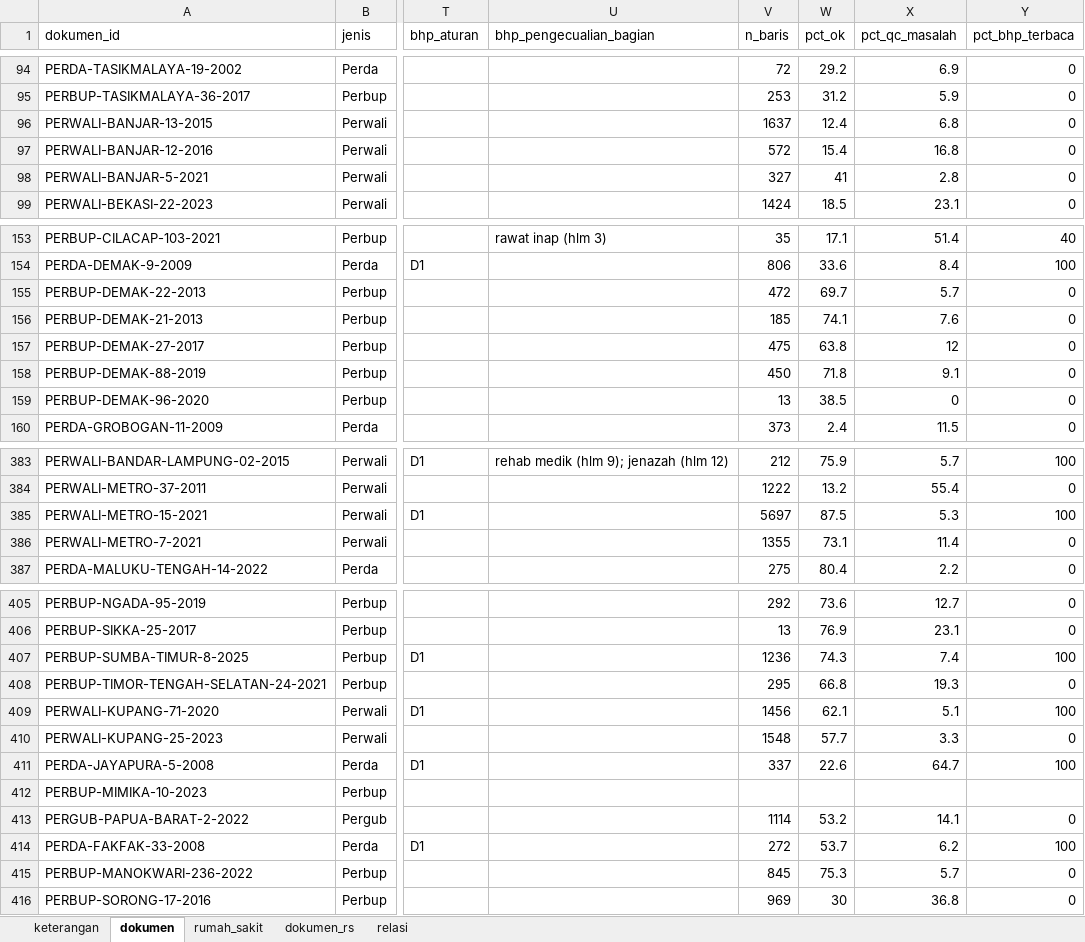
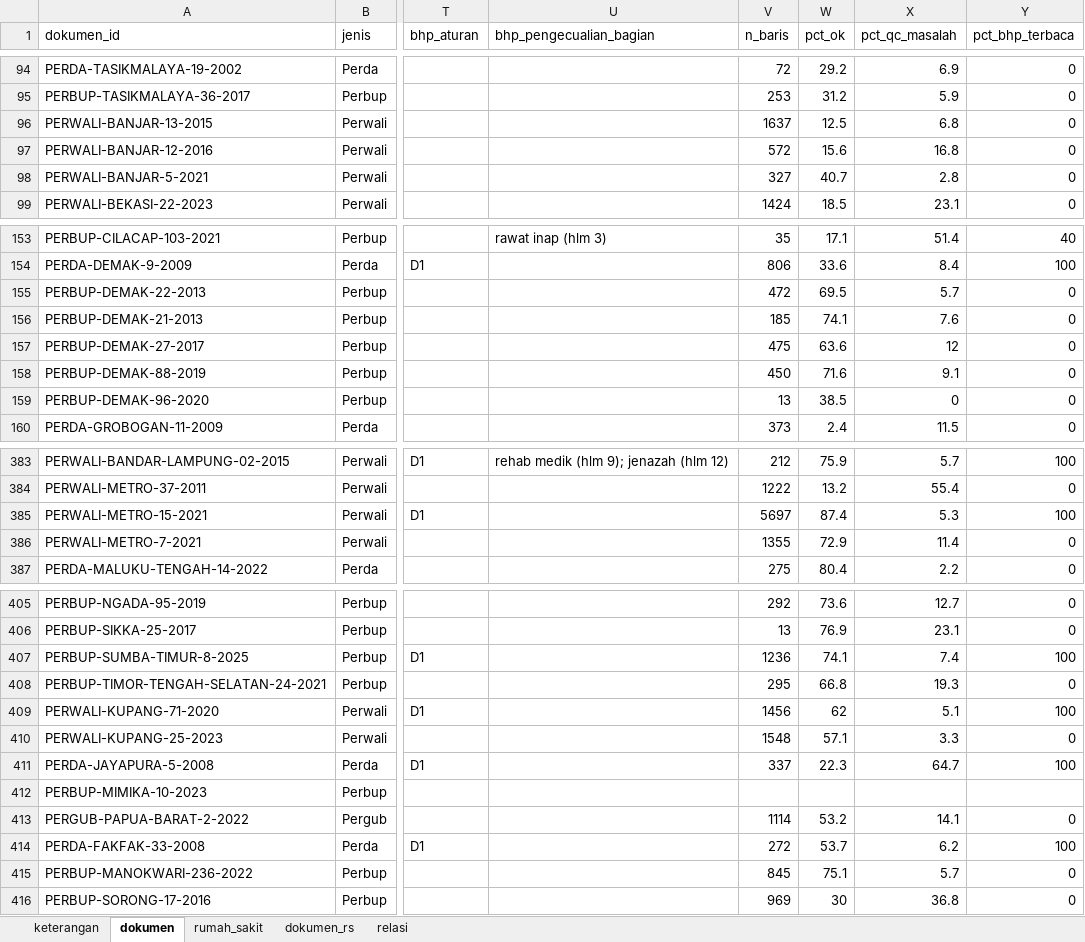
Before and after one commit to Arfan-H/ScrapingTest, an Excel workbook: pilot/out/dataset/tarif_standar_bpk.xlsx, sheet dokumen, drawn as a sheet; only a part is shown, gaps mark what is left out; values as stored, in another font and other column widths than the file's, no borders; the diff covers the shown part only; the diff names each change by its address in the sheet, - before the commit and + after, or states it on an @@ line.

```diff
--- a/pilot/out/dataset/tarif_standar_bpk.xlsx (sheet dokumen)
+++ b/pilot/out/dataset/tarif_standar_bpk.xlsx (sheet dokumen)
-W96 (pct_ok): 12.4
+W96 (pct_ok): 12.5
-W97 (pct_ok): 15.4
+W97 (pct_ok): 15.6
-W98 (pct_ok): 41
+W98 (pct_ok): 40.7
-W155 (pct_ok): 69.7
+W155 (pct_ok): 69.5
-W157 (pct_ok): 63.8
+W157 (pct_ok): 63.6
-W158 (pct_ok): 71.8
+W158 (pct_ok): 71.6
-W385 (pct_ok): 87.5
+W385 (pct_ok): 87.4
-W386 (pct_ok): 73.1
+W386 (pct_ok): 72.9
-W407 (pct_ok): 74.3
+W407 (pct_ok): 74.1
-W409 (pct_ok): 62.1
+W409 (pct_ok): 62
-W410 (pct_ok): 57.7
+W410 (pct_ok): 57.1
-W411 (pct_ok): 22.6
+W411 (pct_ok): 22.3
-W415 (pct_ok): 75.3
+W415 (pct_ok): 75.1
```
Also changed, not shown: 31 edited cells elsewhere in this sheet, 6 other files.
